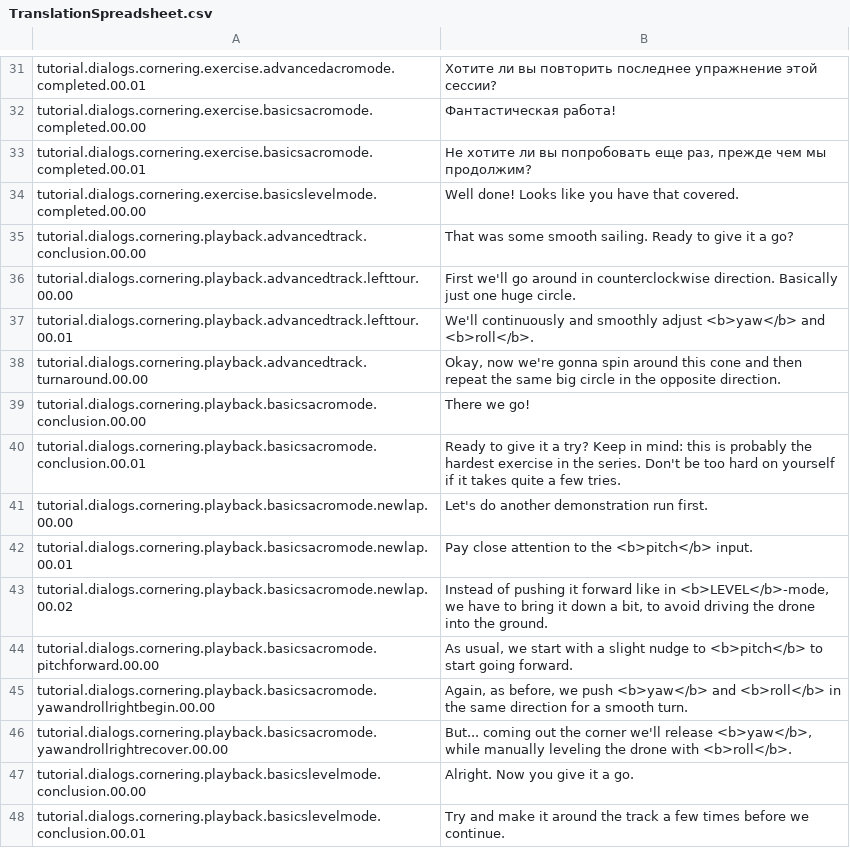
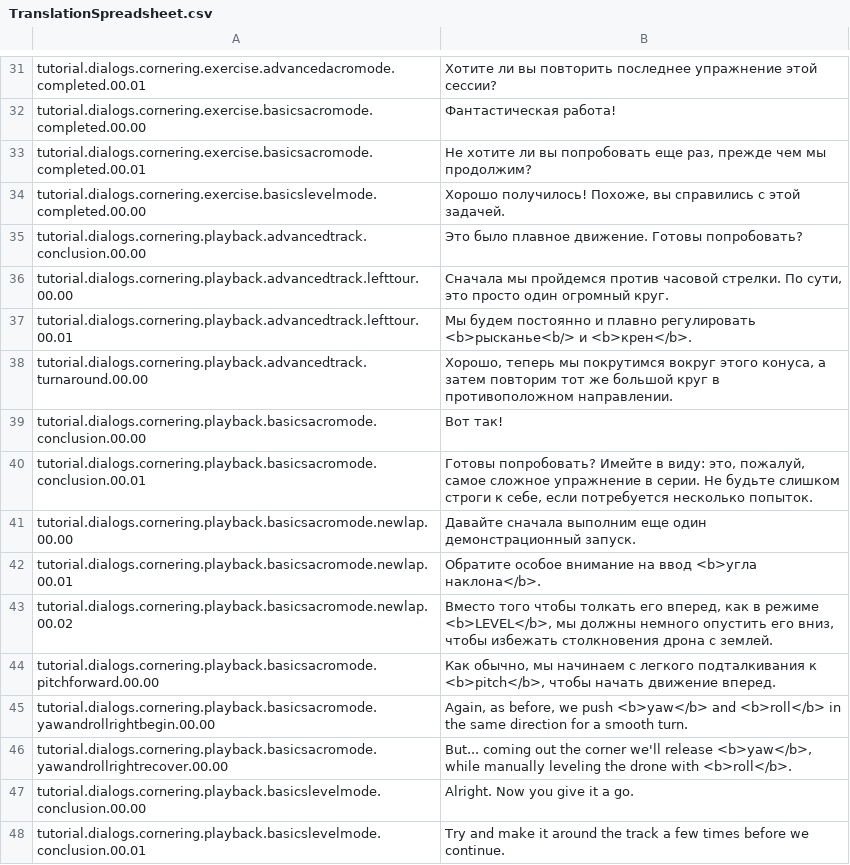
Before and after one commit to Dott-rus/Liftoff-translation, a CSV file: TranslationSpreadsheet.csv, drawn as a sheet; only a part is shown, gaps mark what is left out; the diff names each change by its address in the sheet, - before the commit and + after, or states it on an @@ line.

Commit message:
modified:   TranslationSpreadsheet.csv

```diff
--- a/TranslationSpreadsheet.csv
+++ b/TranslationSpreadsheet.csv
-B34: Well done! Looks like you have that covered.
+B34: Хорошо получилось! Похоже, вы справились с этой задачей.
-B35: That was some smooth sailing. Ready to give it a go?
+B35: Это было плавное движение. Готовы попробовать?
-B36: First we'll go around in counterclockwise direction. Basically just one huge circle.
+B36: Сначала мы пройдемся против часовой стрелки. По сути, это просто один огромный круг.
-B37: We'll continuously and smoothly adjust <b>yaw</b> and <b>roll</b>.
+B37: Мы будем постоянно и плавно регулировать <b>рысканье<b/> и <b>крен</b>.
-B38: Okay, now we're gonna spin around this cone and then repeat the same big circle in the opposite direction.
+B38: Хорошо, теперь мы покрутимся вокруг этого конуса, а затем повторим тот же большой круг в противоположном направлении.
-B39: There we go!
+B39: Вот так!
-B40: Ready to give it a try? Keep in mind: this is probably the hardest exercise in the series. Don't be too hard on yourself if it takes quite a few tries.
+B40: Готовы попробовать? Имейте в виду: это, пожалуй, самое сложное упражнение в серии. Не будьте слишком строги к себе, если потребуется несколько попыток.
-B41: Let's do another demonstration run first.
+B41: Давайте сначала выполним еще один демонстрационный запуск.
-B42: Pay close attention to the <b>pitch</b> input.
+B42: Обратите особое внимание на ввод <b>угла наклона</b>.
-B43: Instead of pushing it forward like in <b>LEVEL</b>-mode, we have to bring it down a bit, to avoid driving the drone into the ground.
+B43: Вместо того чтобы толкать его вперед, как в режиме <b>LEVEL</b>, мы должны немного опустить его вниз, чтобы избежать столкновения дрона с землей.
-B44: As usual, we start with a slight nudge to <b>pitch</b> to start going forward.
+B44: Как обычно, мы начинаем с легкого подталкивания к <b>pitch</b>, чтобы начать движение вперед.
```
